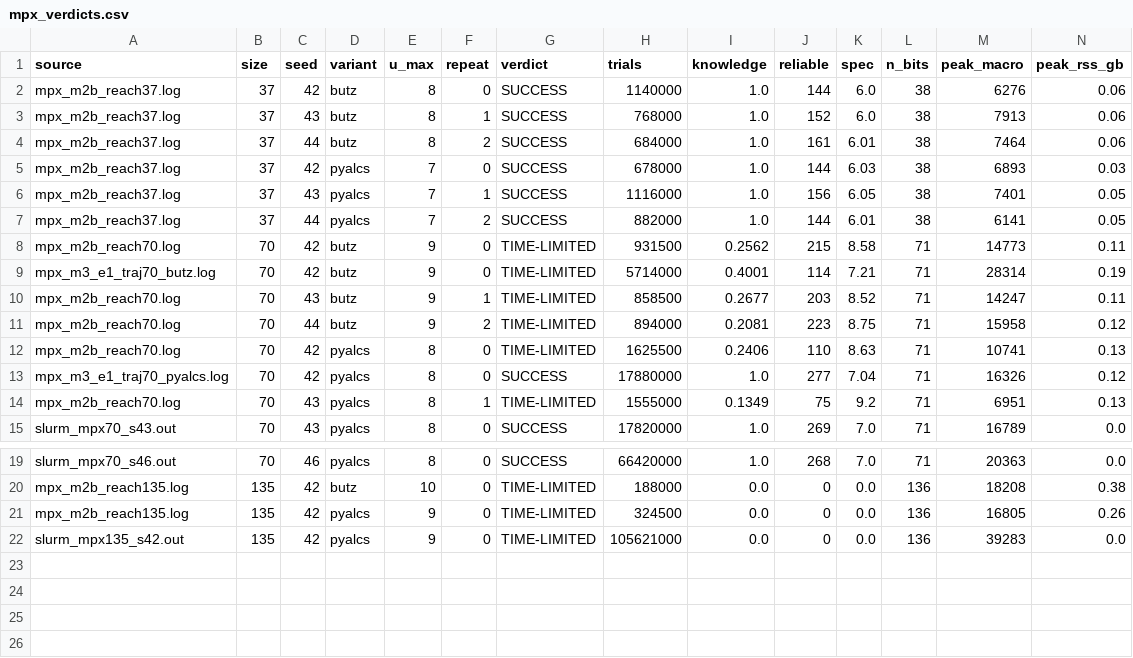
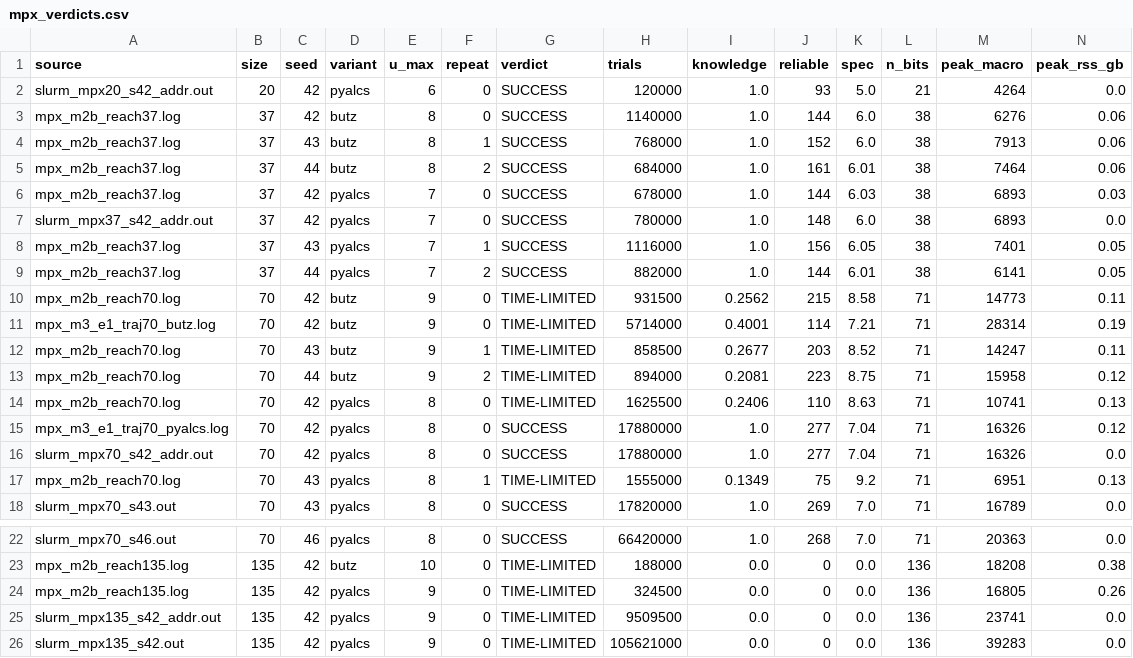
Before and after one commit to lyskawson/acs2-rust, a CSV file: reports/mpx_verdicts.csv, drawn as a sheet; only a part is shown, gaps mark what is left out; rows hold the shown columns only; the diff names each change by its address in the sheet, - before the commit and + after, or states it on an @@ line.

```diff
--- a/reports/mpx_verdicts.csv
+++ b/reports/mpx_verdicts.csv
+row 2: slurm_mpx20_s42_addr.out | 20 | 42 | pyalcs | 6 | 0 | SUCCESS | 120000 | 1.0 | 93 | 5.0 | 21 | 4264 | 0.0
+row 7: slurm_mpx37_s42_addr.out | 37 | 42 | pyalcs | 7 | 0 | SUCCESS | 780000 | 1.0 | 148 | 6.0 | 38 | 6893 | 0.0
+row 16: slurm_mpx70_s42_addr.out | 70 | 42 | pyalcs | 8 | 0 | SUCCESS | 17880000 | 1.0 | 277 | 7.04 | 71 | 16326 | 0.0
+row 25: slurm_mpx135_s42_addr.out | 135 | 42 | pyalcs | 9 | 0 | TIME-LIMITED | 9509500 | 0.0 | 0 | 0.0 | 136 | 23741 | 0.0
```
Also changed, not shown: 13 other files.
